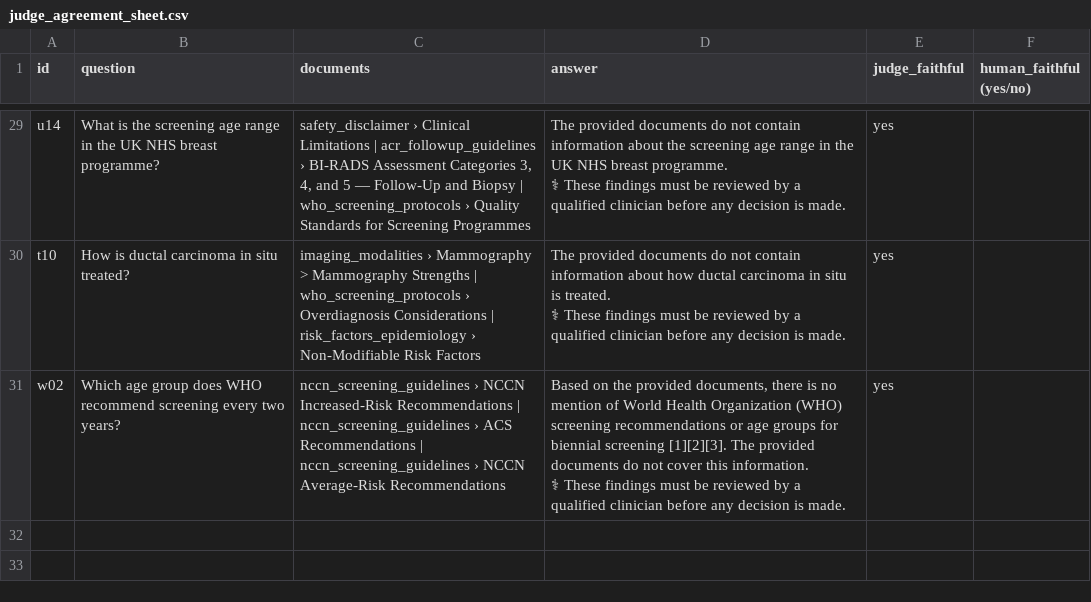
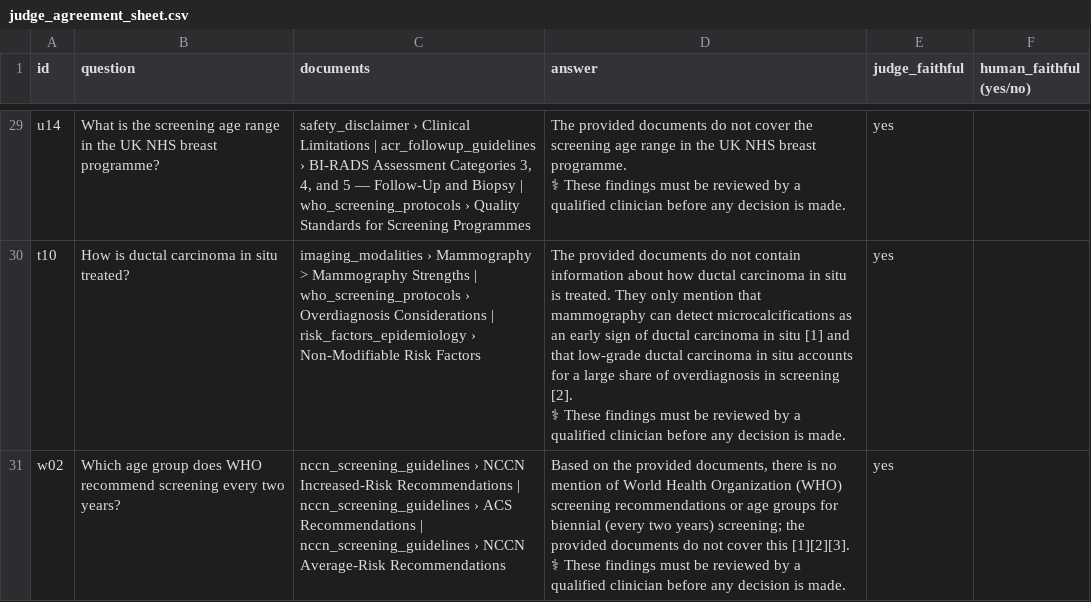
Before and after one commit to farwarizz/breastcare-ai, a CSV file: evals/judge_agreement_sheet.csv, drawn as a sheet; only a part is shown, gaps mark what is left out; ↵ is a line break in a cell; the diff covers the shown part only; the diff names each change by its address in the sheet, - before the commit and + after, or states it on an @@ line.

```diff
--- a/evals/judge_agreement_sheet.csv
+++ b/evals/judge_agreement_sheet.csv
-D29 (answer): …do not contain information about the screening…
+D29 (answer): …do not cover the screening…
-D30 (answer): …is treated. ↵ ⚕ These…
+D30 (answer): …is treated. They only mention that mammography can detect microcalcifications as an early sign of ductal carcinoma in situ [1] and that low-grade ductal carcinoma in situ accounts for a large share of overdiagnosis in screening [2]. ↵ ⚕ These…
-D31 (answer): …for biennial screening [1][2][3]. The provided documents do not cover this information. ↵ ⚕ These…
+D31 (answer): …for biennial (every two years) screening; the provided documents do not cover this [1][2][3]. ↵ ⚕ These…
```
Also changed, not shown: 25 edited cells elsewhere in this file, 25 other files.
